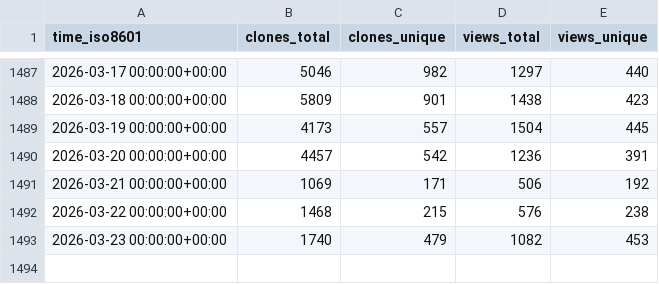
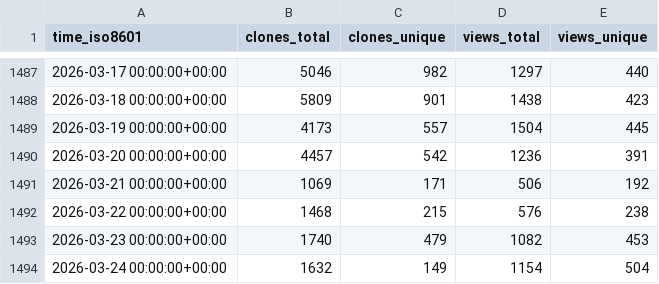
Before and after one commit to Project-MONAI/monai-code-formatter, a CSV file: Project-MONAI/MONAI/ghrs-data/views_clones_aggregate.csv, drawn as a sheet; only a part is shown, gaps mark what is left out.

```diff
--- a/Project-MONAI/MONAI/ghrs-data/views_clones_aggregate.csv
+++ b/Project-MONAI/MONAI/ghrs-data/views_clones_aggregate.csv
@@ -1493 +1493,2 @@ time_iso8601,clones_total,clones_unique,views_total,views_unique
 2026-03-23 00:00:00+00:00,1740,479,1082,453
+2026-03-24 00:00:00+00:00,1632,149,1154,504
```
Also changed, not shown: 1 other file.
